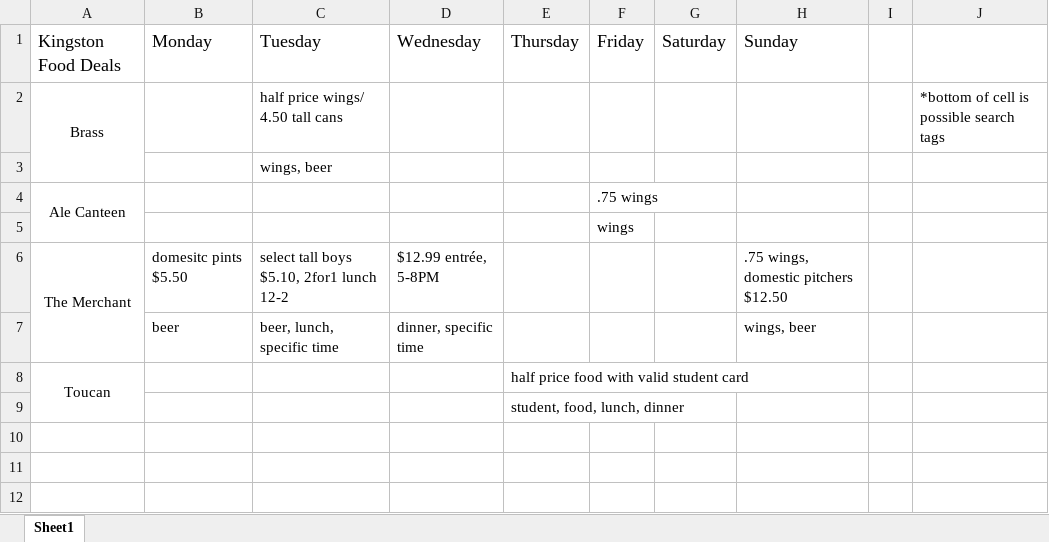
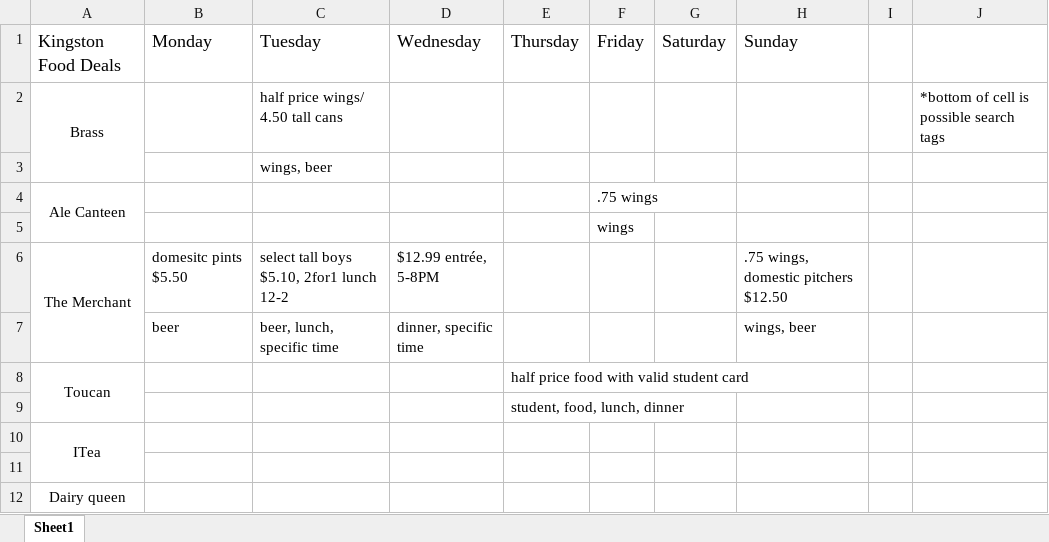
Before and after one commit to QueensEngSoc/deal_finder, an Excel workbook: docs/kingstonFoodDeals.xlsx, sheet Sheet1, drawn as a sheet; values as stored, in another font and other column widths than the file's, no borders; the diff names each change by its address in the sheet, - before the commit and + after, or states it on an @@ line.

Commit message:
updated some deals

```diff
--- a/docs/kingstonFoodDeals.xlsx (sheet Sheet1)
+++ b/docs/kingstonFoodDeals.xlsx (sheet Sheet1)
+row 10: ITea
+row 11: (empty)
+row 12: Dairy queen
```
